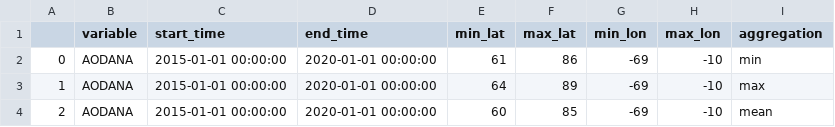
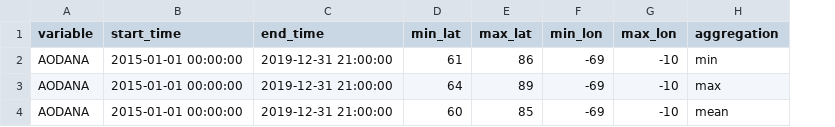
Before and after one commit to iharp3/merra_2, a CSV file: experiments/queries/changing_resolutions.csv, drawn as a sheet; removed rows and columns are numbered as before the commit, all else as after; the diff names each change by its address in the sheet, - before the commit and + after, or states it on an @@ line.

```diff
--- a/experiments/queries/changing_resolutions.csv
+++ b/experiments/queries/changing_resolutions.csv
-column A, rows 2-4: 0 | 1 | 2
-C2:C4 (end_time): 2020-01-01 00:00:00
+C2:C4 (end_time): 2019-12-31 21:00:00
```
Also changed, not shown: experiments/queries/changing_result_size.csv, experiments/queries/find_time.csv, 4 other files.
